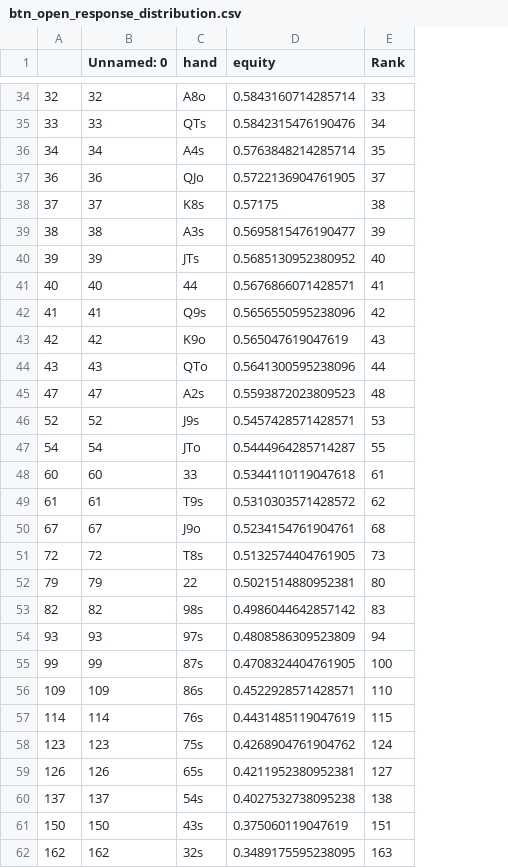
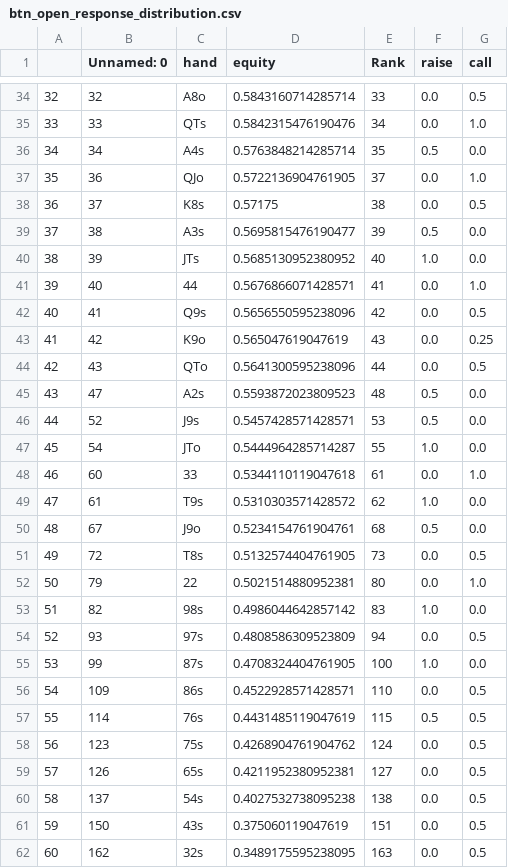
Before and after one commit to KunaalAgarwal/poker_analysis, a CSV file: btn_ranges/btn_open_response_distribution.csv, drawn as a sheet; only a part is shown, gaps mark what is left out; the diff names each change by its address in the sheet, - before the commit and + after, or states it on an @@ line.

Commit message:
updated the range_construction get distribution function to include the frequencies of hand actions

```diff
--- a/btn_ranges/btn_open_response_distribution.csv
+++ b/btn_ranges/btn_open_response_distribution.csv
+column F (raise), rows 34-62: 0.0 | 0.0 | 0.5 | 0.0 | 0.0 | 0.5 | 1.0 | 0.0 | 0.0 | 0.0 | 0.0 | 0.5 | 0.5 | 1.0 | 0.0 | 1.0 | 0.5 | 0.0 | 0.0 | 1.0 | 0.0 | 1.0 | 0.0 | 0.5 | 0.0 | 0.0 | 0.0 | 0.0 | 0.0
+column G (call), rows 34-62: 0.5 | 1.0 | 0.0 | 1.0 | 0.5 | 0.0 | 0.0 | 1.0 | 0.5 | 0.25 | 0.5 | 0.0 | 0.0 | 0.0 | 1.0 | 0.0 | 0.0 | 0.5 | 1.0 | 0.0 | 0.5 | 0.0 | 0.5 | 0.5 | 0.5 | 0.5 | 0.5 | 0.5 | 0.5
-A37: 36
+A37: 35
-A38: 37
+A38: 36
-A39: 38
+A39: 37
-A40: 39
+A40: 38
-A41: 40
+A41: 39
-A42: 41
+A42: 40
-A43: 42
+A43: 41
-A44: 43
+A44: 42
-A45: 47
+A45: 43
-A46: 52
+A46: 44
-A47: 54
+A47: 45
-A48: 60
+A48: 46
-A49: 61
+A49: 47
-A50: 67
+A50: 48
-A51: 72
+A51: 49
-A52: 79
+A52: 50
-A53: 82
+A53: 51
-A54: 93
+A54: 52
-A55: 99
+A55: 53
-A56: 109
+A56: 54
-A57: 114
+A57: 55
-A58: 123
+A58: 56
-A59: 126
+A59: 57
-A60: 137
+A60: 58
-A61: 150
+A61: 59
-A62: 162
+A62: 60
```
Also changed, not shown: 5 other files.
